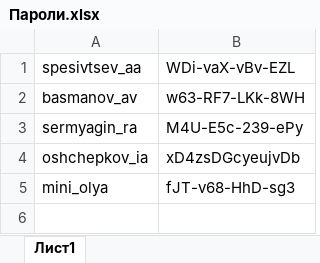
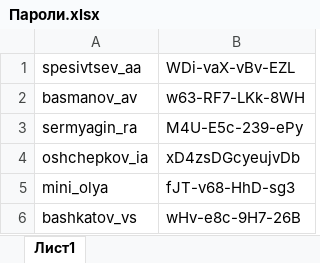
Before and after one commit to isuharev/project_Thoth, an Excel workbook: Пароли.xlsx, sheet Лист1, drawn as a sheet; values as stored, in another font and other column widths than the file's, no borders; the diff names each change by its address in the sheet, - before the commit and + after, or states it on an @@ line.

```diff
--- a/Пароли.xlsx (sheet Лист1)
+++ b/Пароли.xlsx (sheet Лист1)
+row 6: bashkatov_vs | wHv-e8c-9H7-26B
```
Also changed, not shown: 4 other files.
